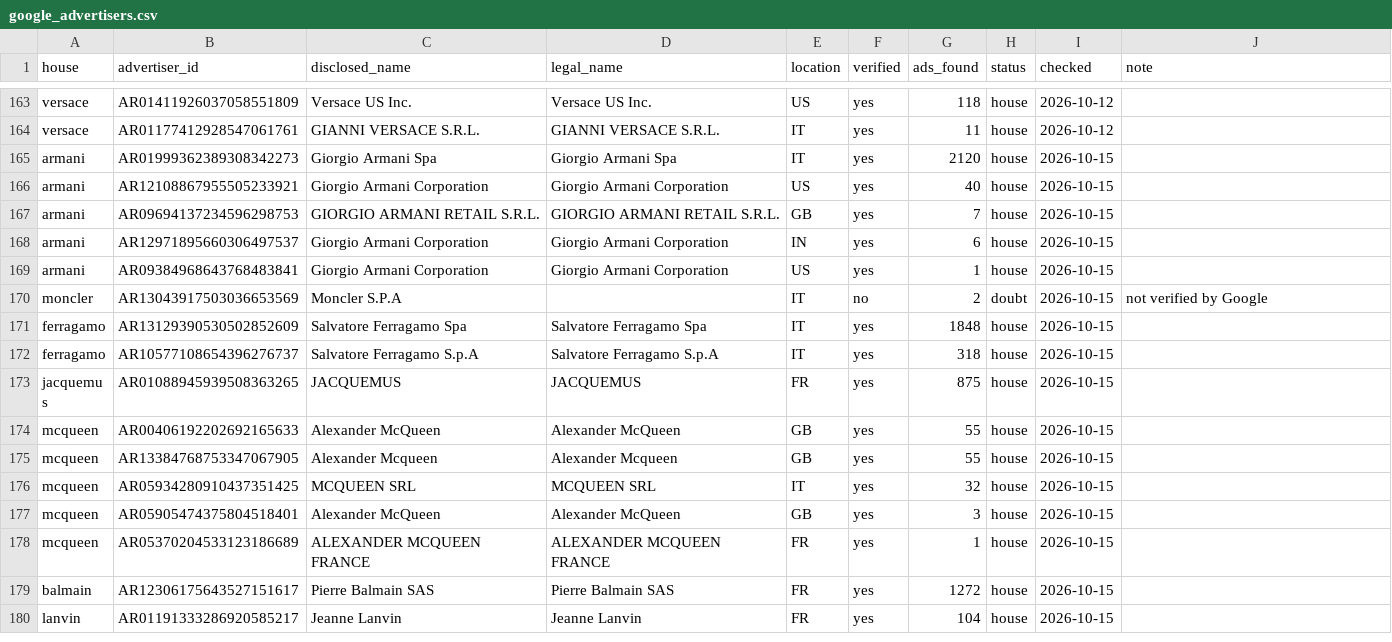
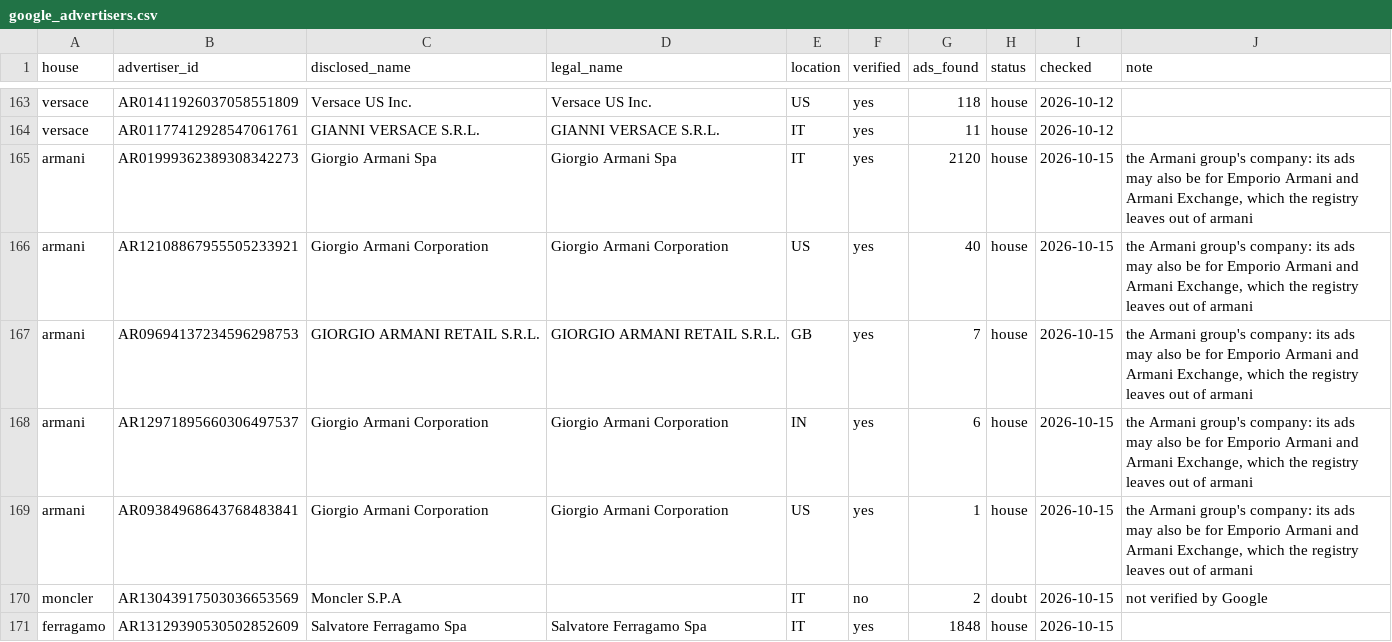
Before and after one commit to benmcewensignal/fashion-adtone, a CSV file: reference/google_advertisers.csv, drawn as a sheet; only a part is shown, gaps mark what is left out; the shorter side is filled out with more unchanged rows.

```diff
--- a/reference/google_advertisers.csv
+++ b/reference/google_advertisers.csv
@@ -164,7 +164,7 @@ versace,AR01411926037058551809,Versace US Inc.,Versace US Inc.,US,yes,118,house,
 versace,AR01177412928547061761,GIANNI VERSACE S.R.L.,GIANNI VERSACE S.R.L.,IT,yes,11,house,2026-10-12,
-armani,AR01999362389308342273,Giorgio Armani Spa,Giorgio Armani Spa,IT,yes,2120,house,2026-10-15,
-armani,AR12108867955505233921,Giorgio Armani Corporation,Giorgio Armani Corporation,US,yes,40,house,2026-10-15,
-armani,AR09694137234596298753,GIORGIO ARMANI RETAIL S.R.L.,GIORGIO ARMANI RETAIL S.R.L.,GB,yes,7,house,2026-10-15,
-armani,AR12971895660306497537,Giorgio Armani Corporation,Giorgio Armani Corporation,IN,yes,6,house,2026-10-15,
-armani,AR09384968643768483841,Giorgio Armani Corporation,Giorgio Armani Corporation,US,yes,1,house,2026-10-15,
+armani,AR01999362389308342273,Giorgio Armani Spa,Giorgio Armani Spa,IT,yes,2120,house,2026-10-15,"the Armani group's company: its ads may also be for Emporio Armani and Armani Exchange, which the registry leaves out of armani"
+armani,AR12108867955505233921,Giorgio Armani Corporation,Giorgio Armani Corporation,US,yes,40,house,2026-10-15,"the Armani group's company: its ads may also be for Emporio Armani and Armani Exchange, which the registry leaves out of armani"
+armani,AR09694137234596298753,GIORGIO ARMANI RETAIL S.R.L.,GIORGIO ARMANI RETAIL S.R.L.,GB,yes,7,house,2026-10-15,"the Armani group's company: its ads may also be for Emporio Armani and Armani Exchange, which the registry leaves out of armani"
+armani,AR12971895660306497537,Giorgio Armani Corporation,Giorgio Armani Corporation,IN,yes,6,house,2026-10-15,"the Armani group's company: its ads may also be for Emporio Armani and Armani Exchange, which the registry leaves out of armani"
+armani,AR09384968643768483841,Giorgio Armani Corporation,Giorgio Armani Corporation,US,yes,1,house,2026-10-15,"the Armani group's company: its ads may also be for Emporio Armani and Armani Exchange, which the registry leaves out of armani"
 moncler,AR13043917503036653569,Moncler S.P.A,,IT,no,2,doubt,2026-10-15,not verified by Google
```
Also changed, not shown: 1 other file.
